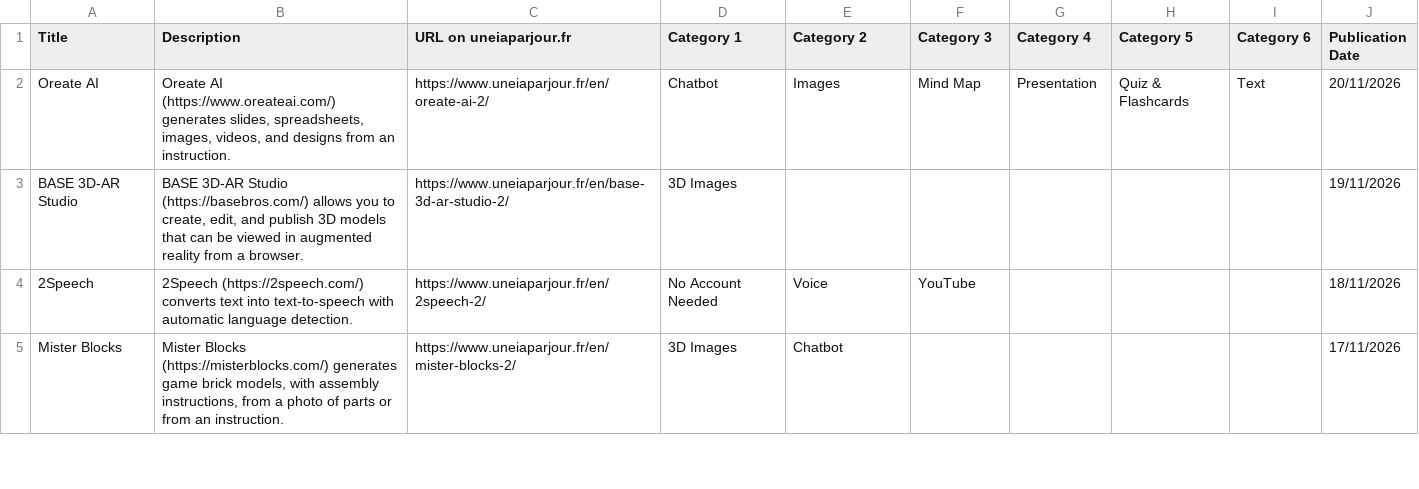
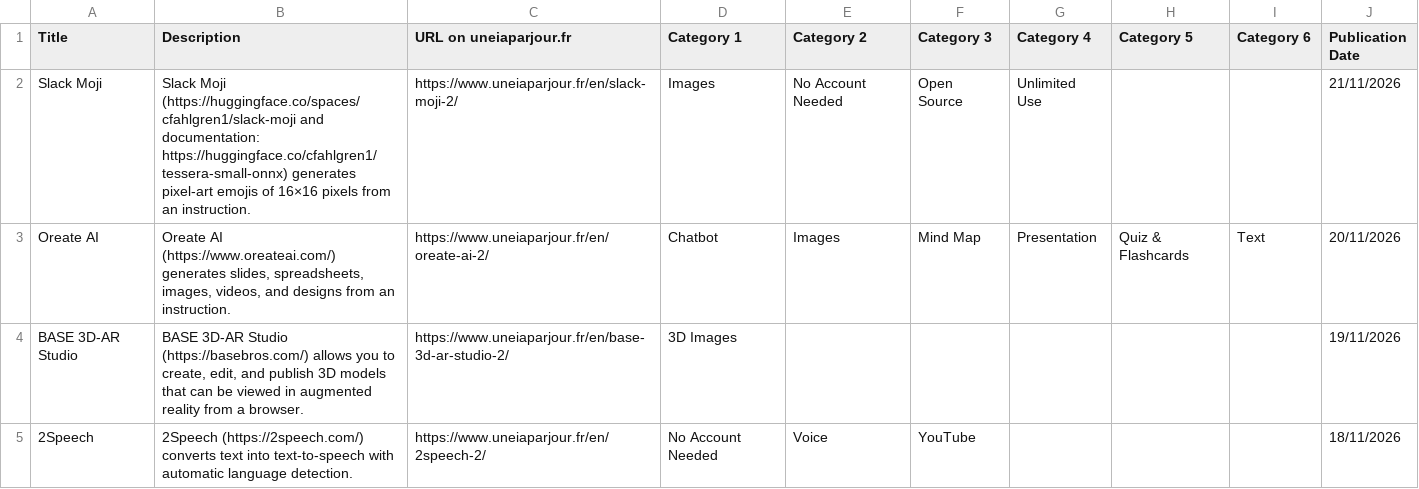
Before and after one commit to uneIAparjour/base-en, a CSV file: base-uneiaparjour-en.csv, drawn as a sheet; only a part is shown; the shorter side is filled out with more unchanged rows.

```diff
--- a/base-uneiaparjour-en.csv
+++ b/base-uneiaparjour-en.csv
@@ -1,2 +1,3 @@
 Title,Description,URL on uneiaparjour.fr,Category 1,Category 2,Category 3,Category 4,Category 5,Category 6,Publication Date
+Slack Moji,Slack Moji (https://huggingface.co/spaces/cfahlgren1/slack-moji and documentation: https://huggingface.co/cfahlgren1/tessera-small-onnx) generates pixel-art emojis of 16×16 pixels from an instruction.,https://www.uneiaparjour.fr/en/slack-moji-2/,Images,No Account Needed,Open Source,Unlimited Use,,,21/11/2026
 Oreate AI,"Oreate AI (https://www.oreateai.com/) generates slides, spreadsheets, images, videos, and designs from an instruction.",https://www.uneiaparjour.fr/en/oreate-ai-2/,Chatbot,Images,Mind Map,Presentation,Quiz & Flashcards,Text,20/11/2026
```
Also changed, not shown: 4 other files.
